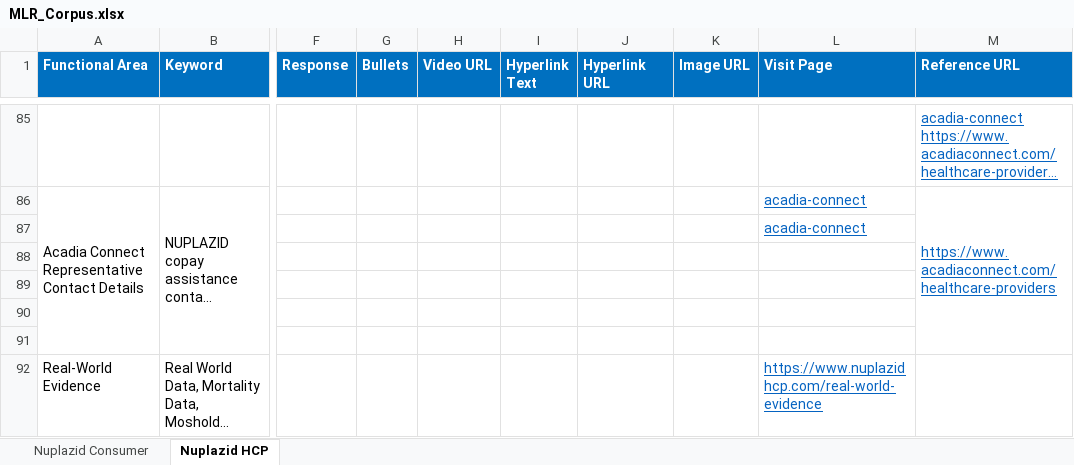
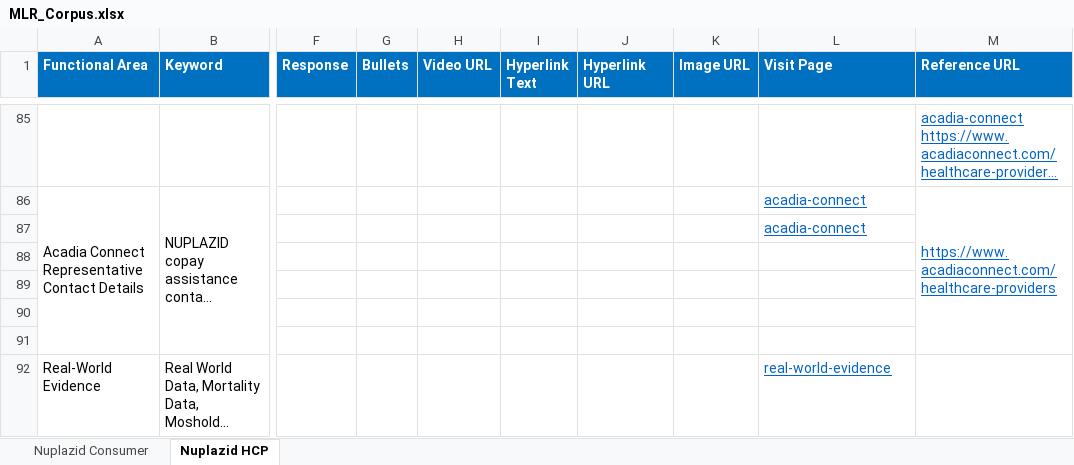
Before and after one commit to Siva04-coder/Masori-Chatbot-UAT, an Excel workbook: Corpus/MLR_Corpus.xlsx, sheet Nuplazid HCP, drawn as a sheet; only a part is shown, gaps mark what is left out; long unchanged cells end in …; values as stored, in another font and other column widths than the file's, no borders; the diff names each change by its address in the sheet, - before the commit and + after, or states it on an @@ line.

Commit message:
add keywords and update pickle trial

```diff
--- a/Corpus/MLR_Corpus.xlsx (sheet Nuplazid HCP)
+++ b/Corpus/MLR_Corpus.xlsx (sheet Nuplazid HCP)
-L92 (Visit Page): https://www.nuplazidhcp.com/real-world-evidence
+L92 (Visit Page): real-world-evidence
```
